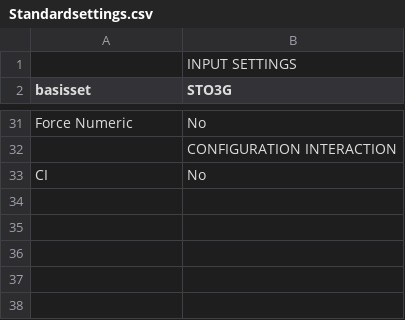
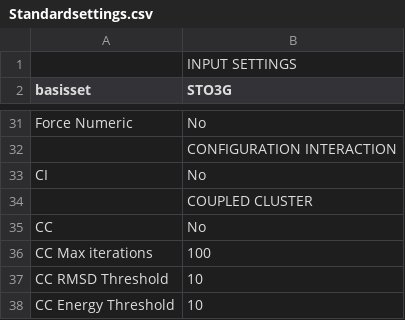
Before and after one commit to erikkjellgren/SlowQuant, a CSV file: slowquant/Standardsettings.csv, drawn as a sheet; only a part is shown, gaps mark what is left out; the diff names each change by its address in the sheet, - before the commit and + after, or states it on an @@ line.

```diff
--- a/slowquant/Standardsettings.csv
+++ b/slowquant/Standardsettings.csv
+row 34:  | COUPLED CLUSTER
+row 35: CC | No
+row 36: CC Max iterations | 100
+row 37: CC RMSD Threshold | 10
+row 38: CC Energy Threshold | 10
```
Also changed, not shown: 8 other files.
